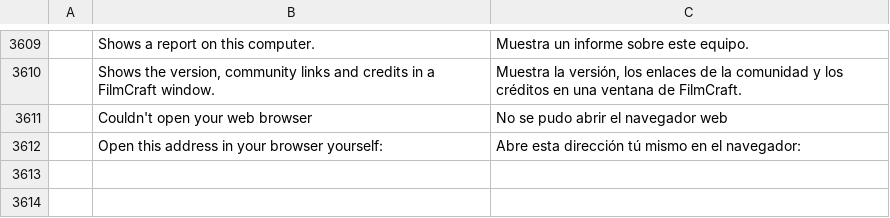
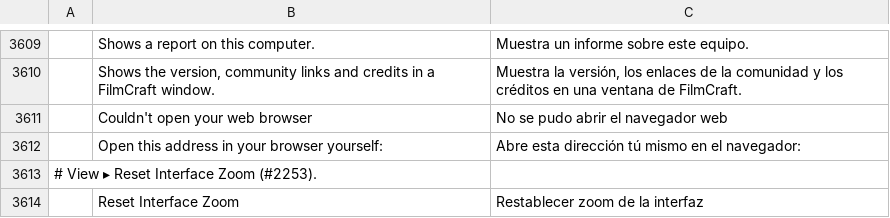
Before and after one commit to 00xJS/filmcraft, a TSV file: crates/ui-egui/src/i18n/es.tsv, drawn as a sheet; only a part is shown, gaps mark what is left out.

```diff
--- a/crates/ui-egui/src/i18n/es.tsv
+++ b/crates/ui-egui/src/i18n/es.tsv
@@ -3612 +3612,3 @@
 	Open this address in your browser yourself:	Abre esta dirección tú mismo en el navegador:
+# View ▸ Reset Interface Zoom (#2253).
+	Reset Interface Zoom	Restablecer zoom de la interfaz
```
Also changed, not shown: crates/ui-egui/src/i18n/fr.tsv, crates/ui-egui/src/i18n/it.tsv, 8 other files.
